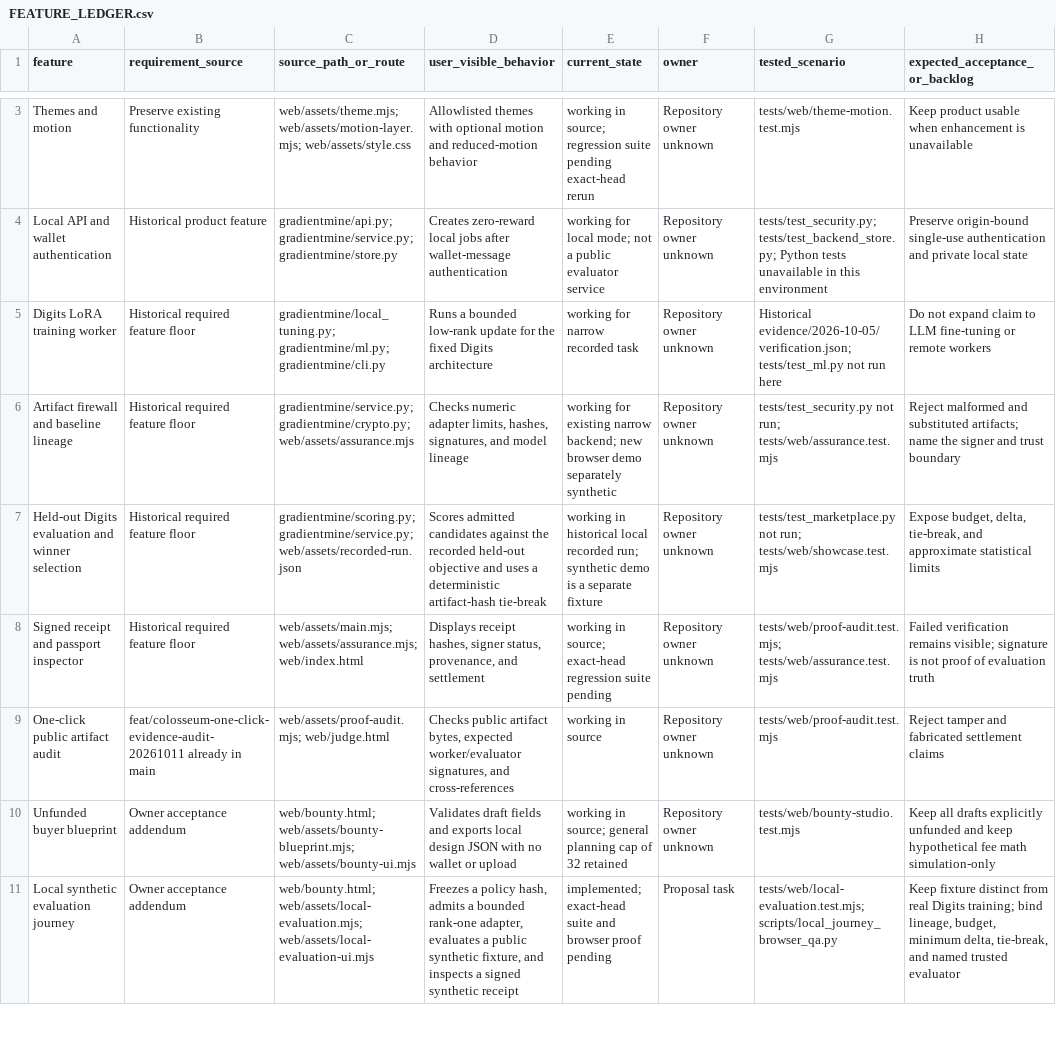
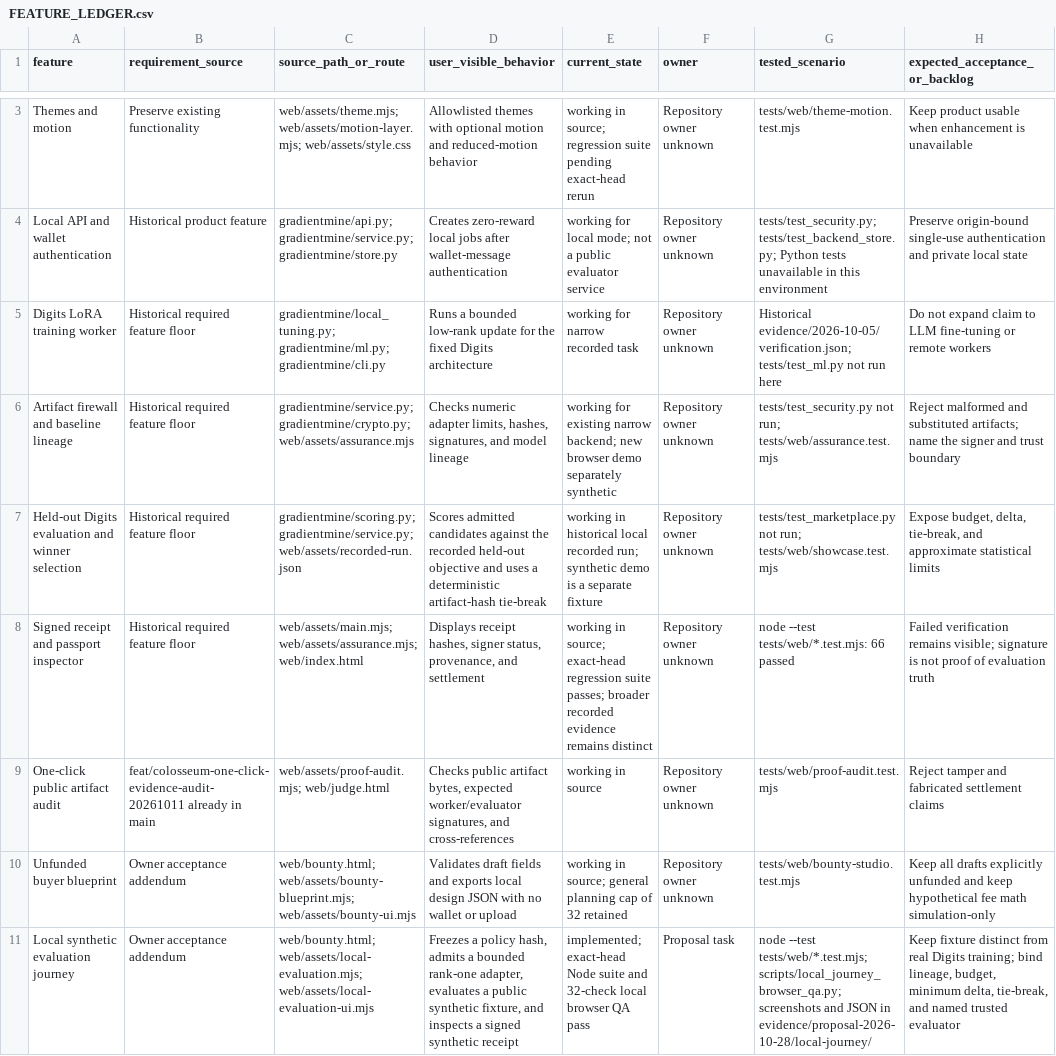
Before and after one commit to kapasainitishreddy/Gradientmine, a CSV file: FEATURE_LEDGER.csv, drawn as a sheet; only a part is shown, gaps mark what is left out; the diff covers the shown part only; the diff names each change by its address in the sheet, - before the commit and + after, or states it on an @@ line.

Commit message:
docs: record local bounty journey verification

```diff
--- a/FEATURE_LEDGER.csv
+++ b/FEATURE_LEDGER.csv
-E8 (current_state): …regression suite pending
+E8 (current_state): …regression suite passes; broader recorded evidence remains distinct
-G8 (tested_scenario): tests/web/proof-audit.test.mjs; tests/web/assurance.test.mjs
+G8 (tested_scenario): node --test tests/web/*.test.mjs: 66 passed
-E11 (current_state): implemented; exact-head suite and browser proof pending
+E11 (current_state): implemented; exact-head Node suite and 32-check local browser QA pass
-G11 (tested_scenario): tests/web/local-evaluation.test.mjs; scripts/local_journey_browser_qa.py
+G11 (tested_scenario): node --test tests/web/*.test.mjs; scripts/local_journey_browser_qa.py; screenshots and JSON in evidence/proposal-2026-10-28/local-journey/
```
Also changed, not shown: 10 edited cells elsewhere in this file, 4 other files.
